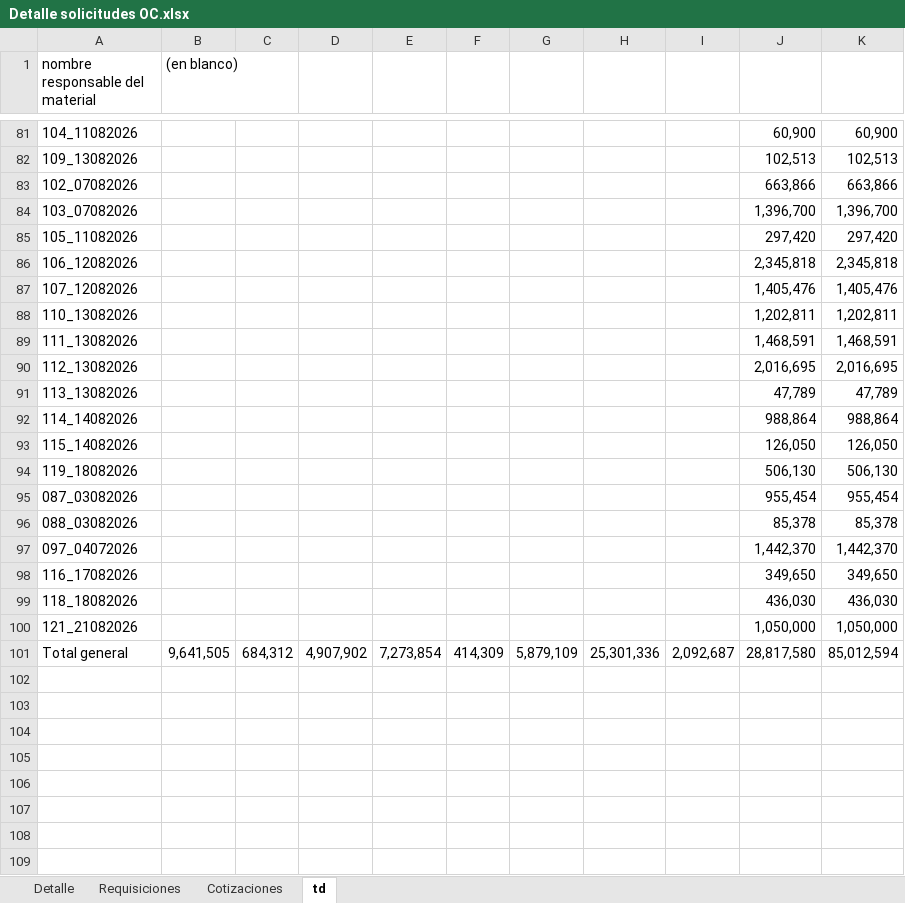
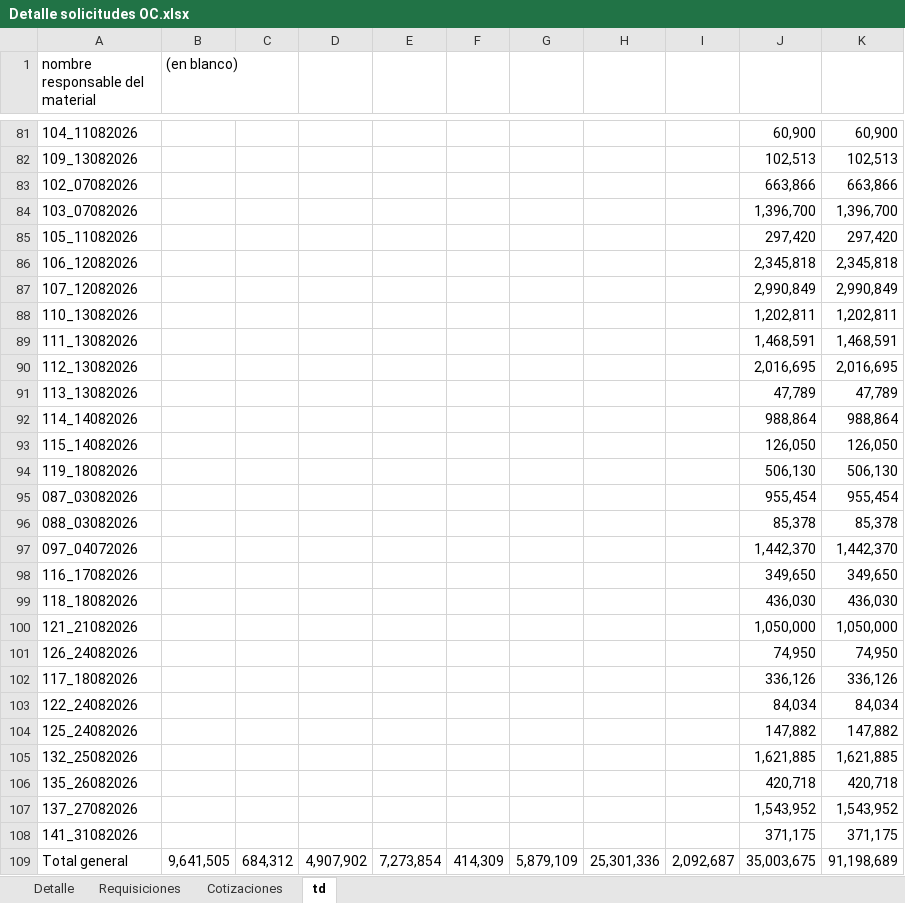
Before and after one commit to RodrigoCay/RequiAA, an Excel workbook: Detalle solicitudes OC.xlsx, sheet td, drawn as a sheet; only a part is shown, gaps mark what is left out; values as stored, in another font and other column widths than the file's, no borders; addresses are those after the commit; the diff names each change by its address in the sheet, - before the commit and + after, or states it on an @@ line.

```diff
--- a/Detalle solicitudes OC.xlsx (sheet td)
+++ b/Detalle solicitudes OC.xlsx (sheet td)
-J87: 1,405,476
+J87: 2,990,849
-K87: 1,405,476
+K87: 2,990,849
+row 101: 126_24082026 |  |  |  |  |  |  |  |  | 74,950 | 74,950
+row 102: 117_18082026 |  |  |  |  |  |  |  |  | 336,126 | 336,126
+row 103: 122_24082026 |  |  |  |  |  |  |  |  | 84,034 | 84,034
+row 104: 125_24082026 |  |  |  |  |  |  |  |  | 147,882 | 147,882
+row 105: 132_25082026 |  |  |  |  |  |  |  |  | 1,621,885 | 1,621,885
+row 106: 135_26082026 |  |  |  |  |  |  |  |  | 420,718 | 420,718
+row 107: 137_27082026 |  |  |  |  |  |  |  |  | 1,543,952 | 1,543,952
+row 108: 141_31082026 |  |  |  |  |  |  |  |  | 371,175 | 371,175
-J109: 28,817,580
+J109: 35,003,675
-K109: 85,012,594
+K109: 91,198,689
```
Also changed, not shown: sheet Cotizaciones, Prueba.xlsx.
